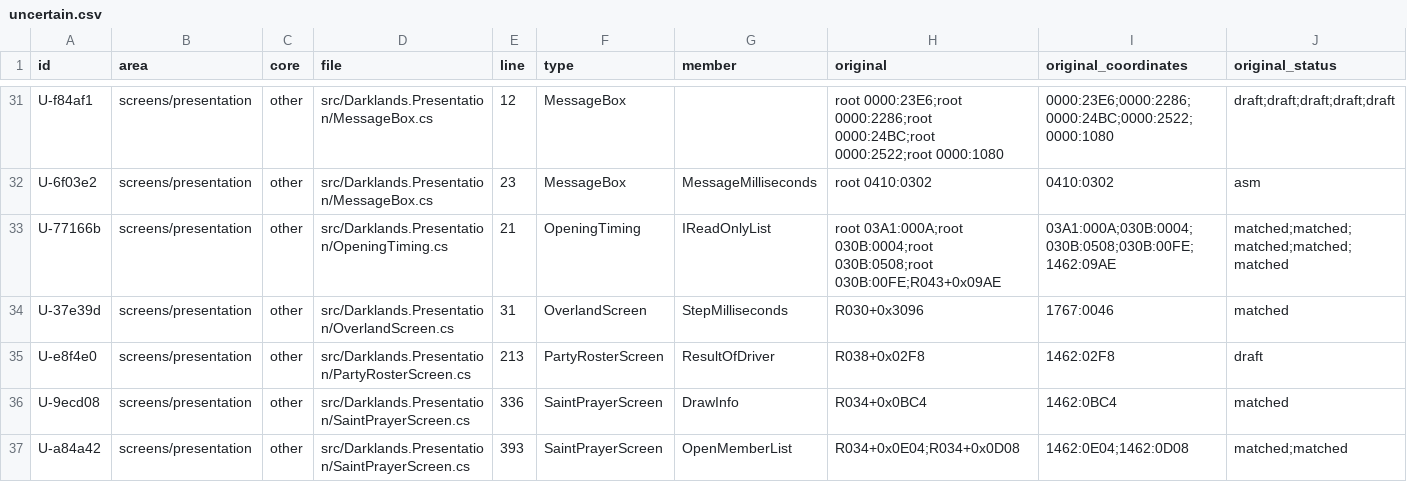
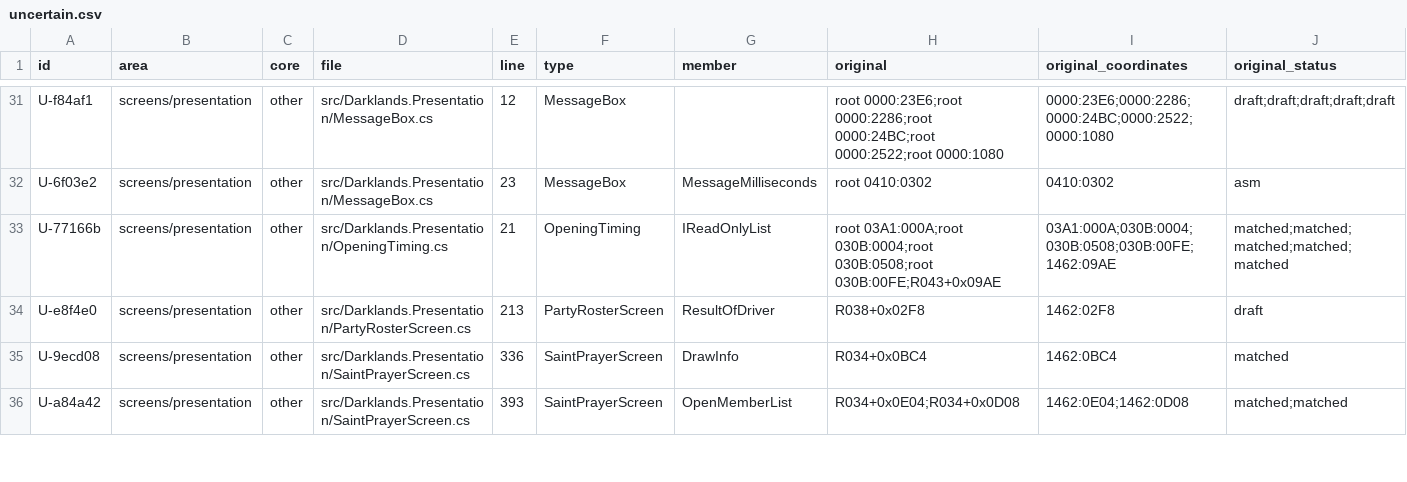
Before and after one commit to Arkana-Mechanika-Studios/darklands-restoration, a CSV file: docs/faithfulness/uncertain.csv, drawn as a sheet; only a part is shown, gaps mark what is left out; rows hold the shown columns only; the diff names each change by its address in the sheet, - before the commit and + after, or states it on an @@ line.

Commit message:
Overland map held arrow: DOSBox's typematic (500 ms, then every 33 ms) and the pass ending at the next BIOS tick (R030+0x3096 on clock())
The map steps once per key it reads and shows the standing marker in a pass with none (R030+0x0540..0x066A, key 0x4C35 at
R030+0x0E5E); the INT 9 held-key bytes give one step per make only, so continued walking comes from the typematic repeats. A pass
ends at the next BIOS tick (delay 30 on a clock() that moves only with DOS's time, root 06A1:2682): 18.2 passes a second. At the
PC/AT power-on 10.9/s the emulated original itself walks 11.2 and stands 7.5 passes a second; at DOSBox's 33 ms every pass steps.
The SDL host now repeats at DOSBox's rate (PcKeyboard: its keyboard code moved out of SdlHost), the map's pass waits with
GameUi.DelayClock (DosClock), and the headless host keeps a click into the map's view down until a pass has read it.

```diff
--- a/docs/faithfulness/uncertain.csv
+++ b/docs/faithfulness/uncertain.csv
-row 34: U-37e39d | screens/presentation | other | src/Darklands.Presentation/OverlandScreen.cs | 31 | OverlandScreen | StepMilliseconds | R030+0x3096 | 1767:0046 | matched
```
Also changed, not shown: docs/faithfulness/divergences.csv, docs/faithfulness/original_bugs.csv, 15 other files.
